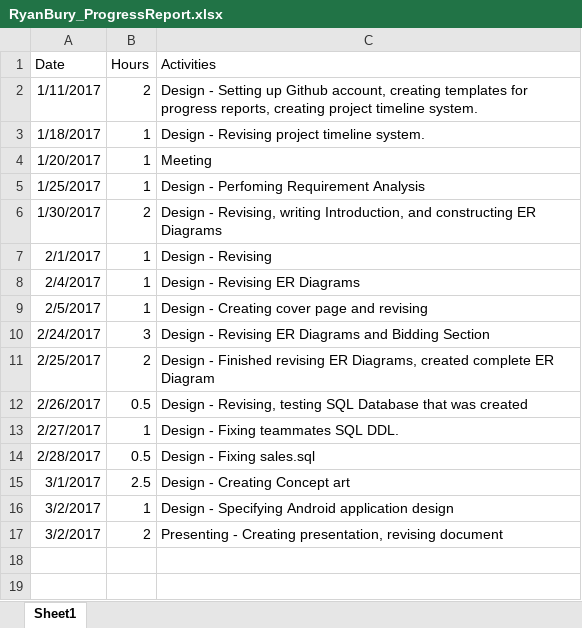
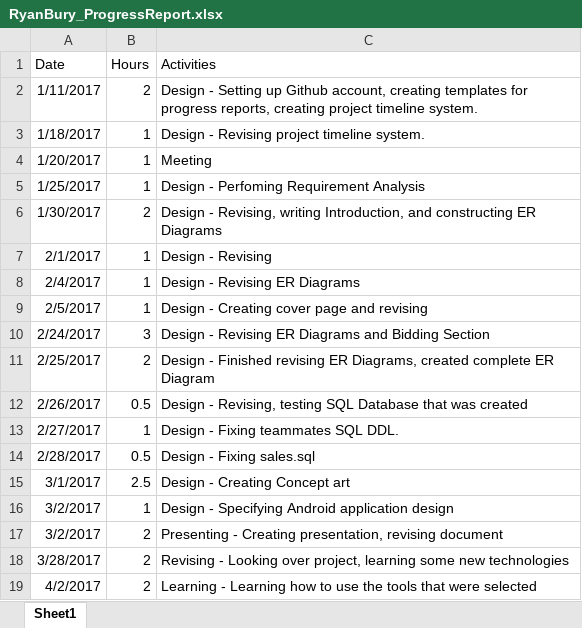
Before and after one commit to ryanabury/CMPSC431W_SP17_Project, an Excel workbook: Progress Reports/RyanBury_ProgressReport.xlsx, sheet Sheet1, drawn as a sheet; values as stored, in another font and other column widths than the file's, no borders; the diff names each change by its address in the sheet, - before the commit and + after, or states it on an @@ line.

```diff
--- a/Progress Reports/RyanBury_ProgressReport.xlsx (sheet Sheet1)
+++ b/Progress Reports/RyanBury_ProgressReport.xlsx (sheet Sheet1)
+row 18: 3/28/2017 | 2 | Revising - Looking over project, learning some new technologies
+row 19: 4/2/2017 | 2 | Learning - Learning how to use the tools that were selected
```
Also changed, not shown: 2 other files.
